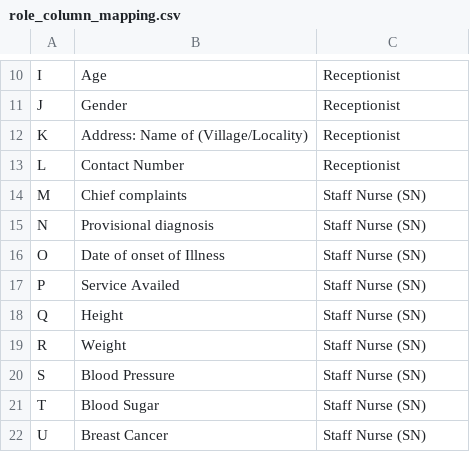
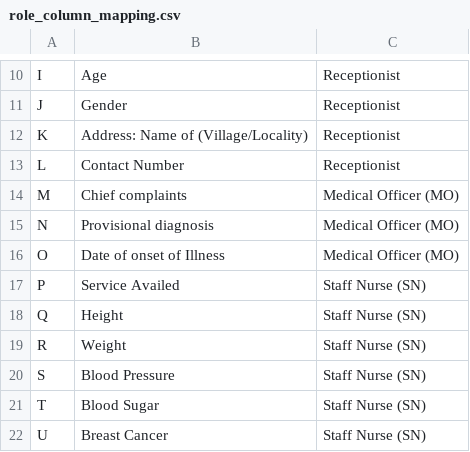
Before and after one commit to lastersangma-creator/opd-counter, a CSV file: role_column_mapping.csv, drawn as a sheet; only a part is shown, gaps mark what is left out.

Commit message:
Update role_column_mapping.csv

```diff
--- a/role_column_mapping.csv
+++ b/role_column_mapping.csv
@@ -13,5 +13,5 @@ K,Address: Name of (Village/Locality),Receptionist
 L,Contact Number,Receptionist
-M,Chief complaints,Staff Nurse (SN)
-N,Provisional diagnosis,Staff Nurse (SN)
-O,Date of onset of Illness,Staff Nurse (SN)
+M,Chief complaints,Medical Officer (MO)
+N,Provisional diagnosis,Medical Officer (MO)
+O,Date of onset of Illness,Medical Officer (MO)
 P,Service Availed,Staff Nurse (SN)
```
